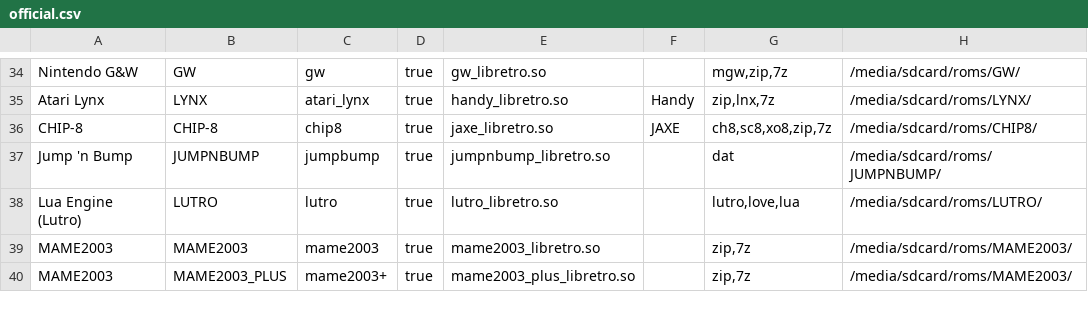
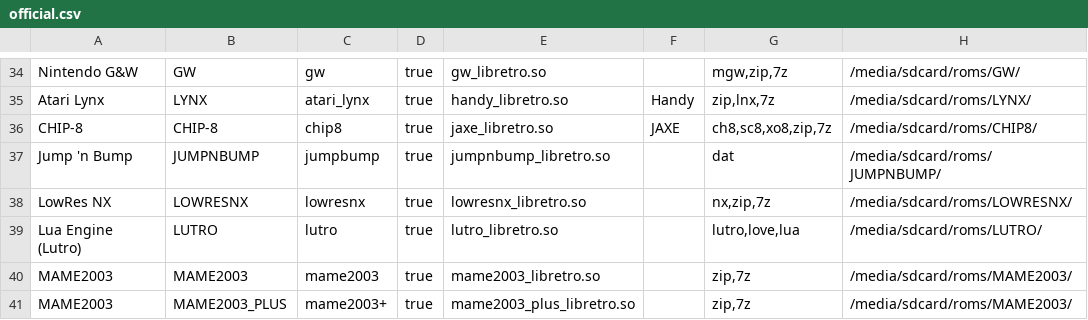
Before and after one commit to eduardofilo/RG350_auto_ra_installer, a CSV file: official.csv, drawn as a sheet; only a part is shown, gaps mark what is left out; the diff names each change by its address in the sheet, - before the commit and + after, or states it on an @@ line.

Commit message:
Updated to 2022-06-07
lowresnx_libretro.so now official.

```diff
--- a/official.csv
+++ b/official.csv
+row 38: LowRes NX | LOWRESNX | lowresnx | true | lowresnx_libretro.so |  | nx,zip,7z | /media/sdcard/roms/LOWRESNX/
```
Also changed, not shown: all.csv, poligraf.csv, 1 other file.
